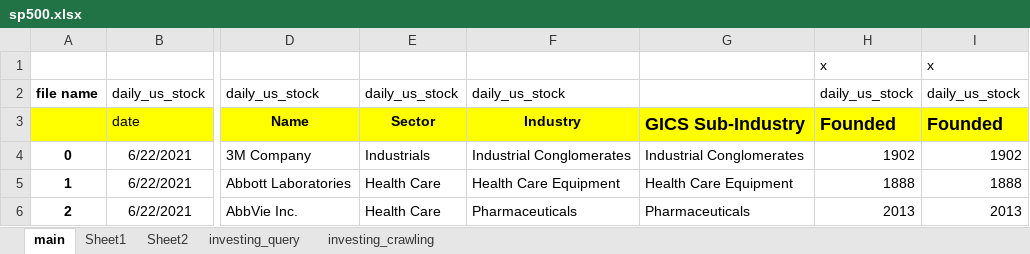
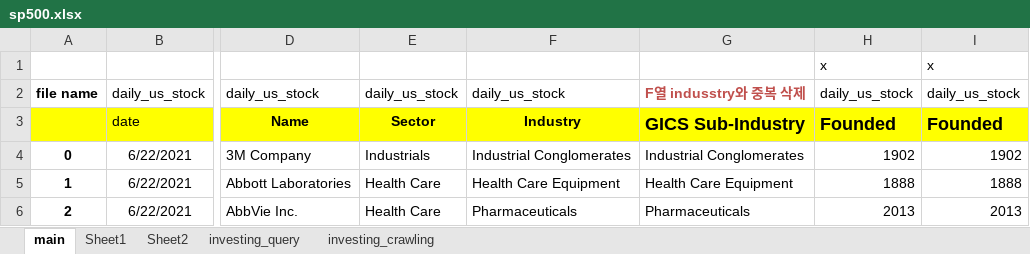
Before and after one commit to dss-17th/crawling-repo-5, an Excel workbook: sp500.xlsx, sheet main, drawn as a sheet; only a part is shown, gaps mark what is left out; values as stored, in another font and other column widths than the file's, no borders; the diff names each change by its address in the sheet, - before the commit and + after, or states it on an @@ line.

Commit message:
excel

```diff
--- a/sp500.xlsx (sheet main)
+++ b/sp500.xlsx (sheet main)
-G2 (GICS Sub-Industry): (empty)
+G2 (GICS Sub-Industry): F열 indusstry와 중복 삭제
```
